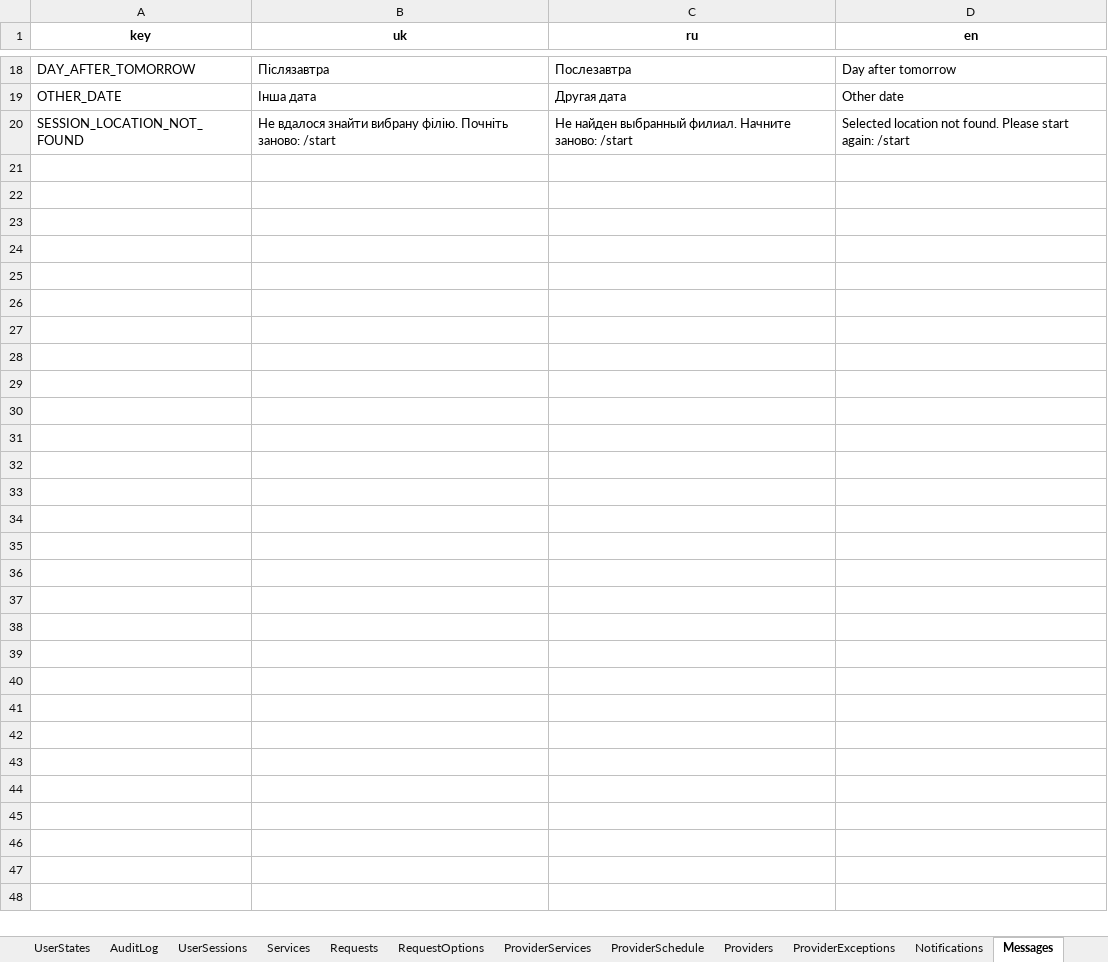
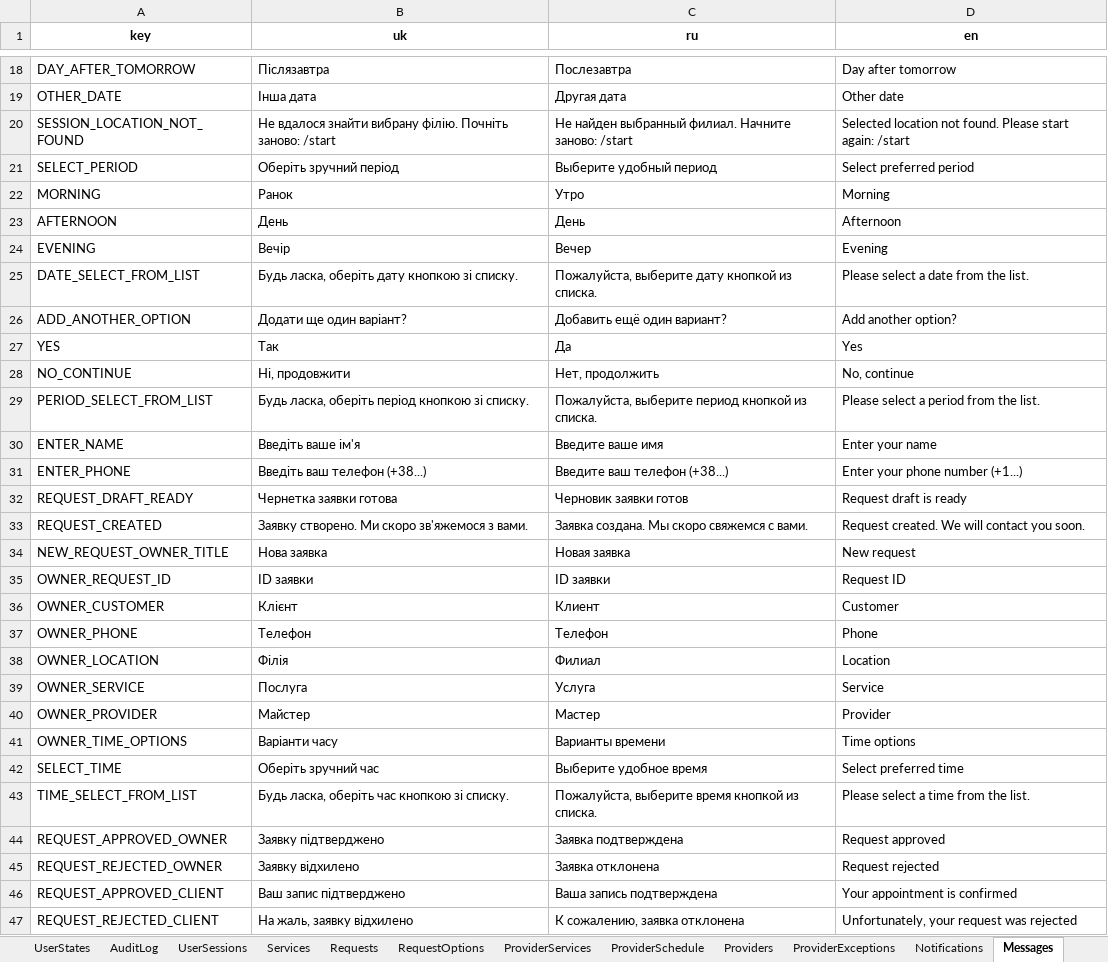
Before and after one commit to SergeyTsiganovskiy/smartflow-mvp, an Excel workbook: Docs/SmartFlow Beauty Demo.xlsx, sheet Messages, drawn as a sheet; only a part is shown, gaps mark what is left out; values as stored, in another font and other column widths than the file's, no borders; charts and pictures not drawn; the diff names each change by its address in the sheet, - before the commit and + after, or states it on an @@ line.

```diff
--- a/Docs/SmartFlow Beauty Demo.xlsx (sheet Messages)
+++ b/Docs/SmartFlow Beauty Demo.xlsx (sheet Messages)
+row 21: SELECT_PERIOD | Оберіть зручний період | Выберите удобный период | Select preferred period
+row 22: MORNING | Ранок | Утро | Morning
+row 23: AFTERNOON | День | День | Afternoon
+row 24: EVENING | Вечір | Вечер | Evening
+row 25: DATE_SELECT_FROM_LIST | Будь ласка, оберіть дату кнопкою зі списку. | Пожалуйста, выберите дату кнопкой из списка. | Please select a date from the list.
+row 26: ADD_ANOTHER_OPTION | Додати ще один варіант? | Добавить ещё один вариант? | Add another option?
+row 27: YES | Так | Да | Yes
+row 28: NO_CONTINUE | Ні, продовжити | Нет, продолжить | No, continue
+row 29: PERIOD_SELECT_FROM_LIST | Будь ласка, оберіть період кнопкою зі списку. | Пожалуйста, выберите период кнопкой из списка. | Please select a period from the list.
+row 30: ENTER_NAME | Введіть ваше ім'я | Введите ваше имя | Enter your name
+row 31: ENTER_PHONE | Введіть ваш телефон (+38...) | Введите ваш телефон (+38...) | Enter your phone number (+1...)
+row 32: REQUEST_DRAFT_READY | Чернетка заявки готова | Черновик заявки готов | Request draft is ready
+row 33: REQUEST_CREATED | Заявку створено. Ми скоро зв'яжемося з вами. | Заявка создана. Мы скоро свяжемся с вами. | Request created. We will contact you soon.
+row 34: NEW_REQUEST_OWNER_TITLE | Нова заявка | Новая заявка | New request
+row 35: OWNER_REQUEST_ID | ID заявки | ID заявки | Request ID
+row 36: OWNER_CUSTOMER | Клієнт | Клиент | Customer
+row 37: OWNER_PHONE | Телефон | Телефон | Phone
+row 38: OWNER_LOCATION | Філія | Филиал | Location
+row 39: OWNER_SERVICE | Послуга | Услуга | Service
+row 40: OWNER_PROVIDER | Майстер | Мастер | Provider
+row 41: OWNER_TIME_OPTIONS | Варіанти часу | Варианты времени | Time options
+row 42: SELECT_TIME | Оберіть зручний час | Выберите удобное время | Select preferred time
+row 43: TIME_SELECT_FROM_LIST | Будь ласка, оберіть час кнопкою зі списку. | Пожалуйста, выберите время кнопкой из списка. | Please select a time from the list.
+row 44: REQUEST_APPROVED_OWNER | Заявку підтверджено | Заявка подтверждена | Request approved
+row 45: REQUEST_REJECTED_OWNER | Заявку відхилено | Заявка отклонена | Request rejected
+row 46: REQUEST_APPROVED_CLIENT | Ваш запис підтверджено | Ваша запись подтверждена | Your appointment is confirmed
+row 47: REQUEST_REJECTED_CLIENT | На жаль, заявку відхилено | К сожалению, заявка отклонена | Unfortunately, your request was rejected
```
Also changed, not shown: sheet RequestOptions, sheet Customers, sheet UserSessions, sheet AuditLog, sheet Appointments, sheet Requests, 4 more sheets, 2 other files.
